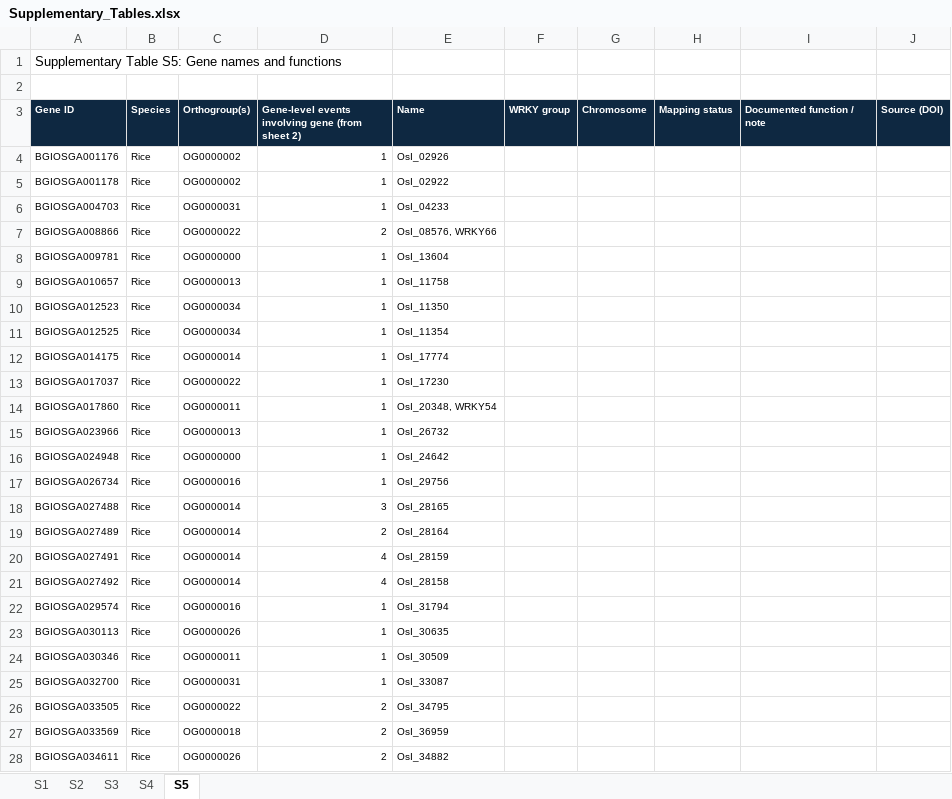
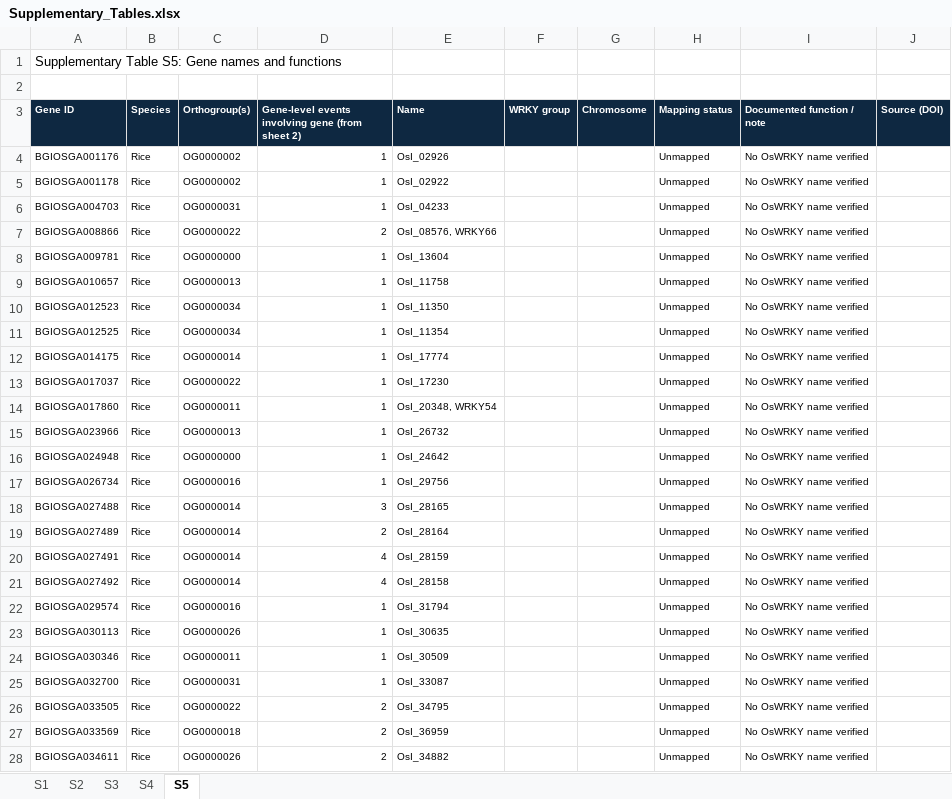
Before and after one commit to ChairunnisaAmanda/SCIE4002_Project_Orthogroups, an Excel workbook: Supplementary_Tables.xlsx, sheet S5, drawn as a sheet; only a part is shown; values as stored, in another font and other column widths than the file's, no borders; the diff covers the shown part only; the diff names each change by its address in the sheet, - before the commit and + after, or states it on an @@ line.

```diff
--- a/Supplementary_Tables.xlsx (sheet S5)
+++ b/Supplementary_Tables.xlsx (sheet S5)
-H4:H28 (Mapping status): (empty)
+H4:H28 (Mapping status): Unmapped
-I4:I28 (Documented function / note): (empty)
+I4:I28 (Documented function / note): No OsWRKY name verified
```
Also changed, not shown: 72 edited cells elsewhere in this sheet, sheet S2, formulas that keep their value.
